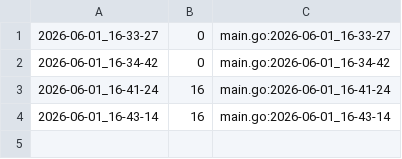
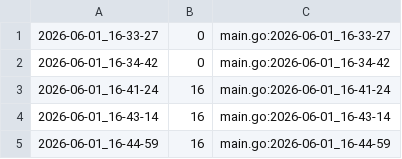
Before and after one commit to qxcode-course/ed-ter-bloco-a-joaopedro-creator, a CSV file: .tko/track/ed@bufferring/track.csv, drawn as a sheet.

```diff
--- a/.tko/track/ed@bufferring/track.csv
+++ b/.tko/track/ed@bufferring/track.csv
@@ -4 +4,2 @@
 2026-06-01_16-43-14,16,main.go:2026-06-01_16-43-14
+2026-06-01_16-44-59,16,main.go:2026-06-01_16-44-59
```
Also changed, not shown: 3 other files.
